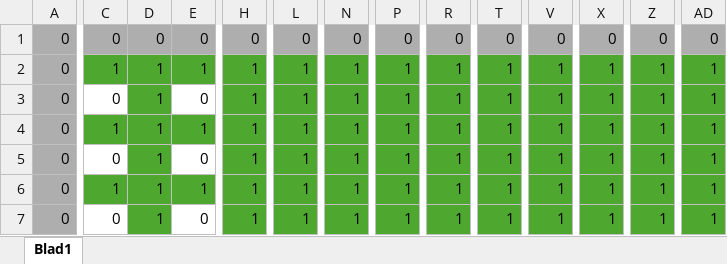
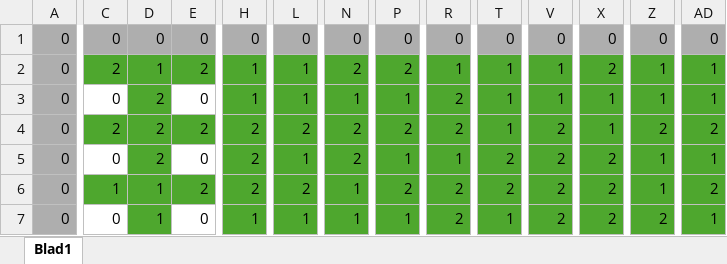
Before and after one commit to deliewout/bigigin, an Excel workbook: Data/levels/LevelLayout1.xlsx, sheet Blad1, drawn as a sheet; only a part is shown, gaps mark what is left out; values as stored, in another font and other column widths than the file's, no borders; the diff covers the shown part only; the diff names each change by its address in the sheet, - before the commit and + after, or states it on an @@ line.

Commit message:
Added placebombcommand and tried to make a bombcomponent
changed the level slightly

```diff
--- a/Data/levels/LevelLayout1.xlsx (sheet Blad1)
+++ b/Data/levels/LevelLayout1.xlsx (sheet Blad1)
-C2: 1
+C2: 2
-E2: 1
+E2: 2
-N2: 1
+N2: 2
-P2: 1
+P2: 2
-X2: 1
+X2: 2
-D3:D5: 1
+D3:D5: 2
-R3:R4: 1
+R3:R4: 2
-C4: 1
+C4: 2
-E4: 1
+E4: 2
-H4:H6: 1
+H4:H6: 2
-L4: 1
+L4: 2
-N4:N5: 1
+N4:N5: 2
-P4: 1
+P4: 2
-V4:V7: 1
+V4:V7: 2
-Z4: 1
+Z4: 2
-AD4: 1
+AD4: 2
-T5:T6: 1
+T5:T6: 2
-X5:X7: 1
+X5:X7: 2
-E6: 1
+E6: 2
-L6: 1
+L6: 2
-P6: 1
+P6: 2
-R6:R7: 1
+R6:R7: 2
-AD6: 1
+AD6: 2
-Z7: 1
+Z7: 2
```
Also changed, not shown: 1 added row, 1 removed row and 33 edited cells elsewhere in this sheet, 10 other files.
